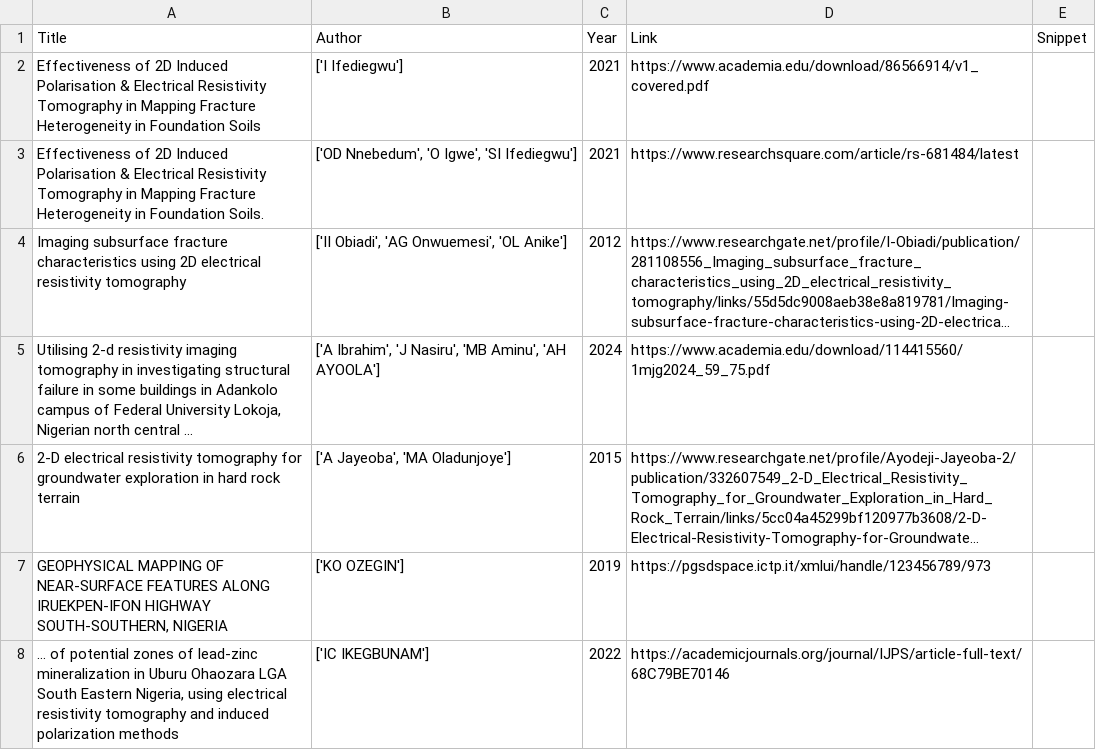
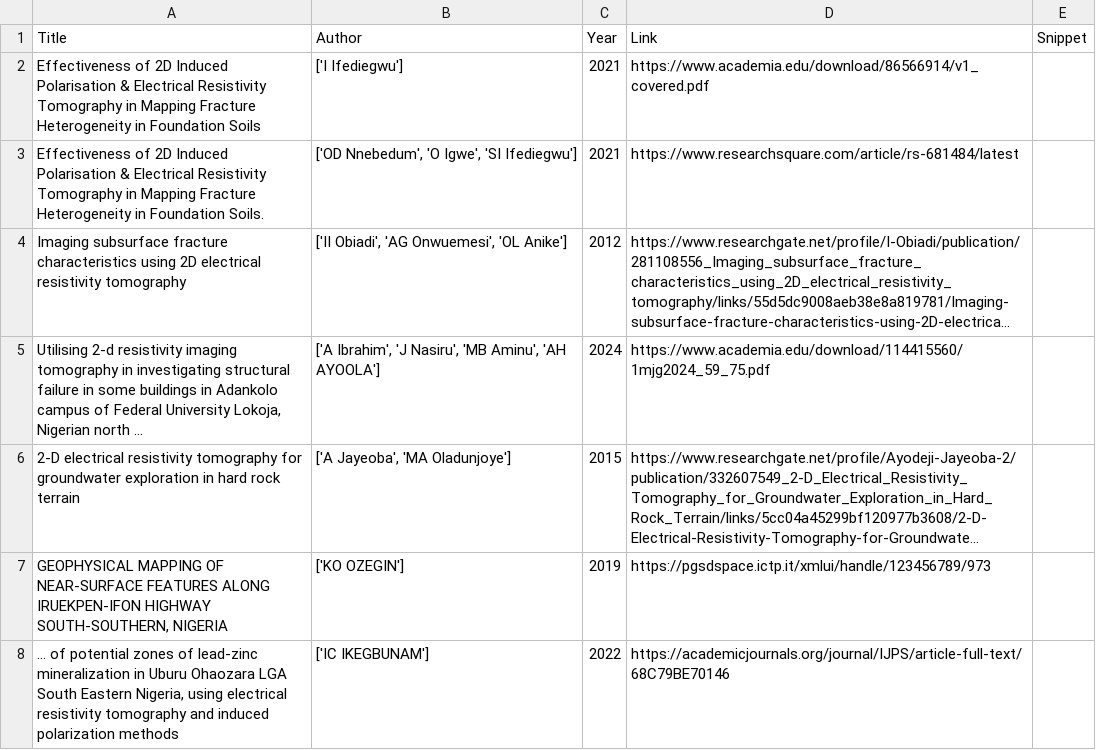
Before and after one commit to HE1MER25/python-core-evolution, a CSV file: Ibadan_2D_Links.csv, drawn as a sheet; only a part is shown; long unchanged cells end in …; the diff names each change by its address in the sheet, - before the commit and + after, or states it on an @@ line.

```diff
--- a/Ibadan_2D_Links.csv
+++ b/Ibadan_2D_Links.csv
-A5 (Title): …Nigerian north central …
+A5 (Title): …Nigerian north …
```
Also changed, not shown: Ibadan_1D_Links.csv, 10 other files.
